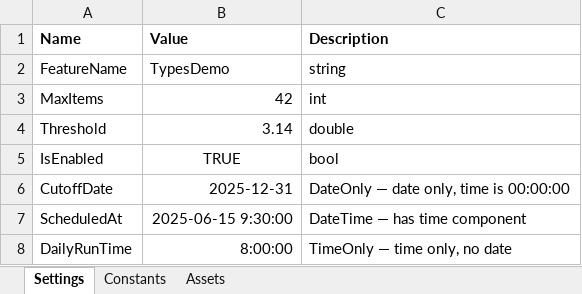
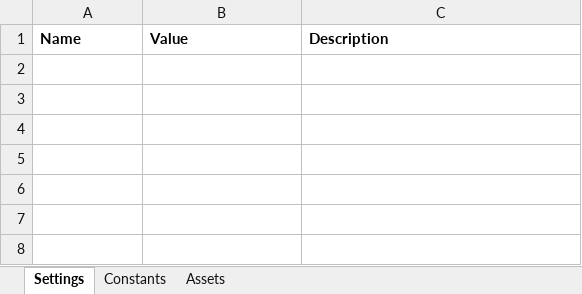
Before and after one commit to cprima-playground/uips-decisions, an Excel workbook: project/Data/Config.xlsx, sheet Settings, drawn as a sheet; values as stored, in another font and other column widths than the file's, no borders; the diff names each change by its address in the sheet, - before the commit and + after, or states it on an @@ line.

```diff
--- a/project/Data/Config.xlsx (sheet Settings)
+++ b/project/Data/Config.xlsx (sheet Settings)
-row 2: FeatureName | TypesDemo | string
-row 3: MaxItems | 42 | int
-row 4: Threshold | 3.14 | double
-row 5: IsEnabled | TRUE | bool
-row 6: CutoffDate | 2025-12-31 | DateOnly — date only, time is 00:00:00
-row 7: ScheduledAt | 2025-06-15 9:30:00 | DateTime — has time component
-row 8: DailyRunTime | 8:00:00 | TimeOnly — time only, no date
```
Also changed, not shown: sheet Constants.
